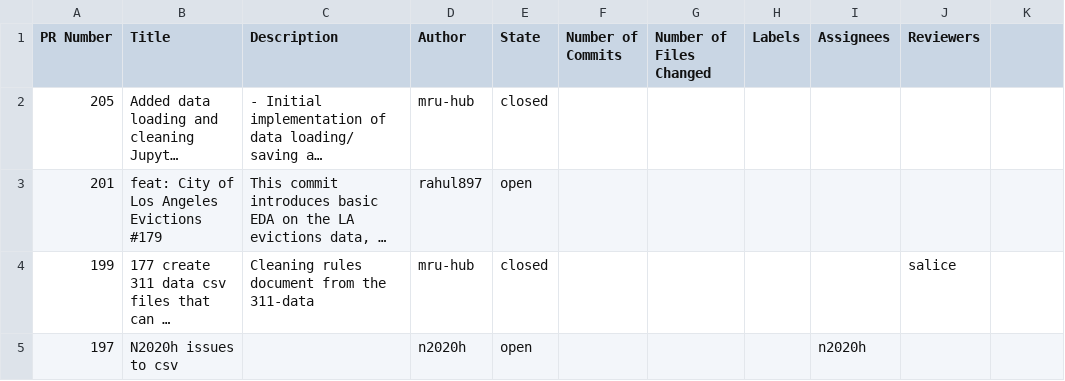
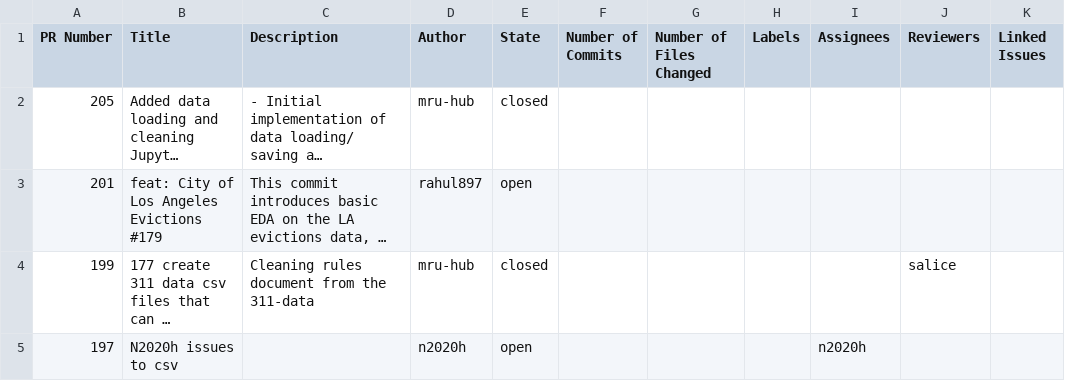
Before and after one commit to hackforla/data-science, a CSV file: pull_requests.csv, drawn as a sheet; only a part is shown; long unchanged cells end in …; the diff names each change by its address in the sheet, - before the commit and + after, or states it on an @@ line.

```diff
--- a/pull_requests.csv
+++ b/pull_requests.csv
-K1: (empty)
+K1: Linked Issues
```
